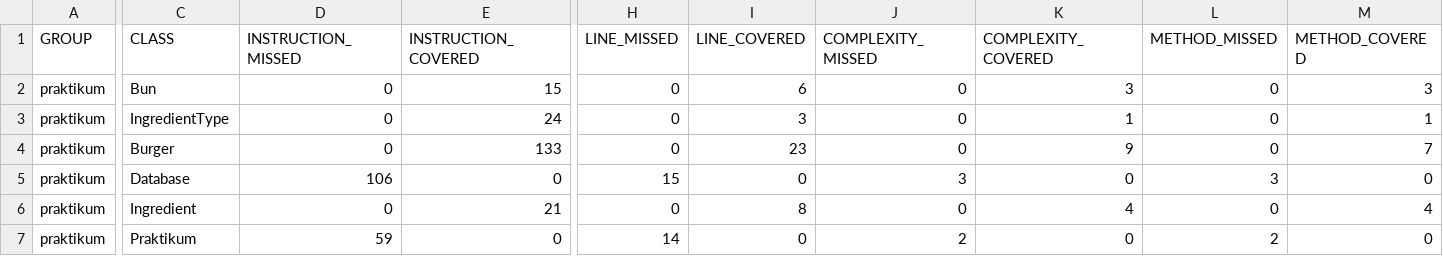
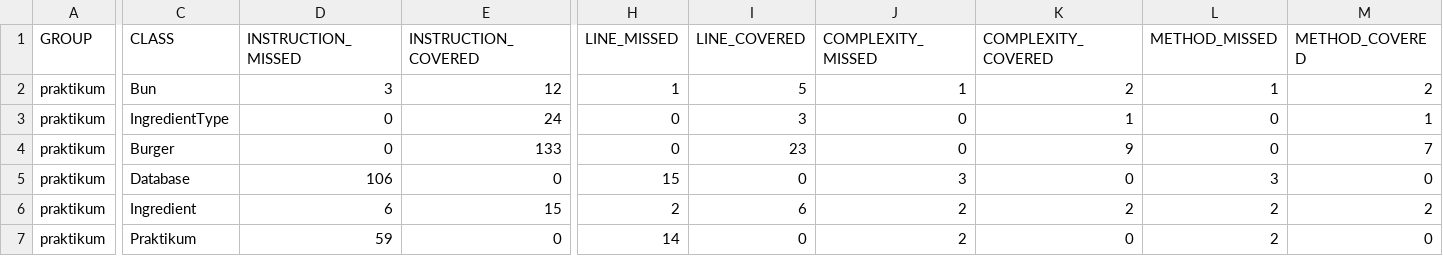
Before and after one commit to yandex-praktikum/qa-java-project, a CSV file: target/site/jacoco/jacoco.csv, drawn as a sheet; only a part is shown, gaps mark what is left out; the diff names each change by its address in the sheet, - before the commit and + after, or states it on an @@ line.

Commit message:
Обновить отчет Jacoco

```diff
--- a/target/site/jacoco/jacoco.csv
+++ b/target/site/jacoco/jacoco.csv
-D2 (INSTRUCTION_MISSED): 0
+D2 (INSTRUCTION_MISSED): 3
-E2 (INSTRUCTION_COVERED): 15
+E2 (INSTRUCTION_COVERED): 12
-H2 (LINE_MISSED): 0
+H2 (LINE_MISSED): 1
-I2 (LINE_COVERED): 6
+I2 (LINE_COVERED): 5
-J2 (COMPLEXITY_MISSED): 0
+J2 (COMPLEXITY_MISSED): 1
-K2 (COMPLEXITY_COVERED): 3
+K2 (COMPLEXITY_COVERED): 2
-L2 (METHOD_MISSED): 0
+L2 (METHOD_MISSED): 1
-M2 (METHOD_COVERED): 3
+M2 (METHOD_COVERED): 2
-D6 (INSTRUCTION_MISSED): 0
+D6 (INSTRUCTION_MISSED): 6
-E6 (INSTRUCTION_COVERED): 21
+E6 (INSTRUCTION_COVERED): 15
-H6 (LINE_MISSED): 0
+H6 (LINE_MISSED): 2
-I6 (LINE_COVERED): 8
+I6 (LINE_COVERED): 6
-J6 (COMPLEXITY_MISSED): 0
+J6 (COMPLEXITY_MISSED): 2
-K6 (COMPLEXITY_COVERED): 4
+K6 (COMPLEXITY_COVERED): 2
-L6 (METHOD_MISSED): 0
+L6 (METHOD_MISSED): 2
-M6 (METHOD_COVERED): 4
+M6 (METHOD_COVERED): 2
```
Also changed, not shown: 9 other files.
